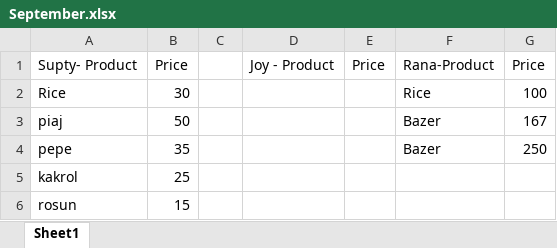
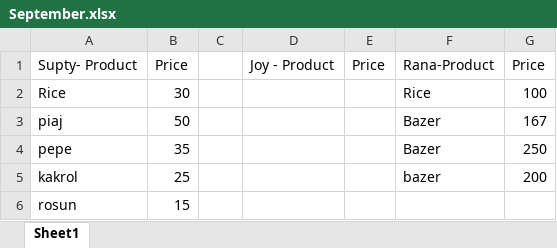
Before and after one commit to jahin44/Home-Accounts, an Excel workbook: September.xlsx, sheet Sheet1, drawn as a sheet; values as stored, in another font and other column widths than the file's, no borders; the diff names each change by its address in the sheet, - before the commit and + after, or states it on an @@ line.

Commit message:
9/9/2021

```diff
--- a/September.xlsx (sheet Sheet1)
+++ b/September.xlsx (sheet Sheet1)
-F5: (empty)
+F5: bazer
-G5: (empty)
+G5: 200
```
